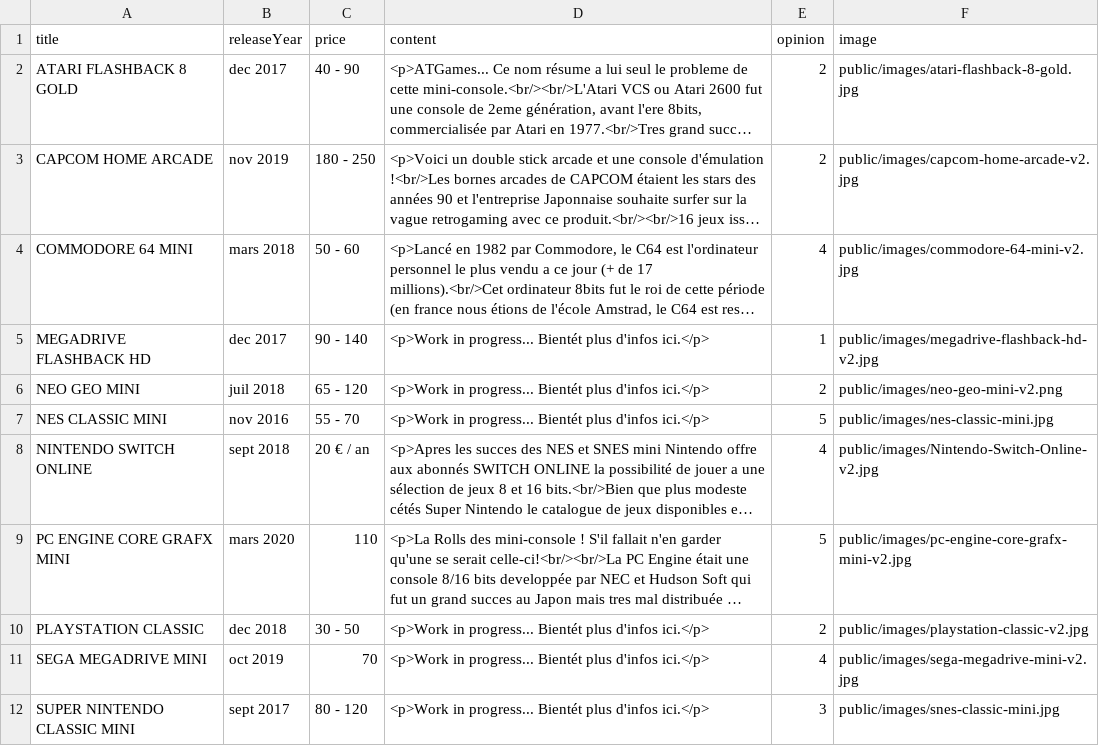
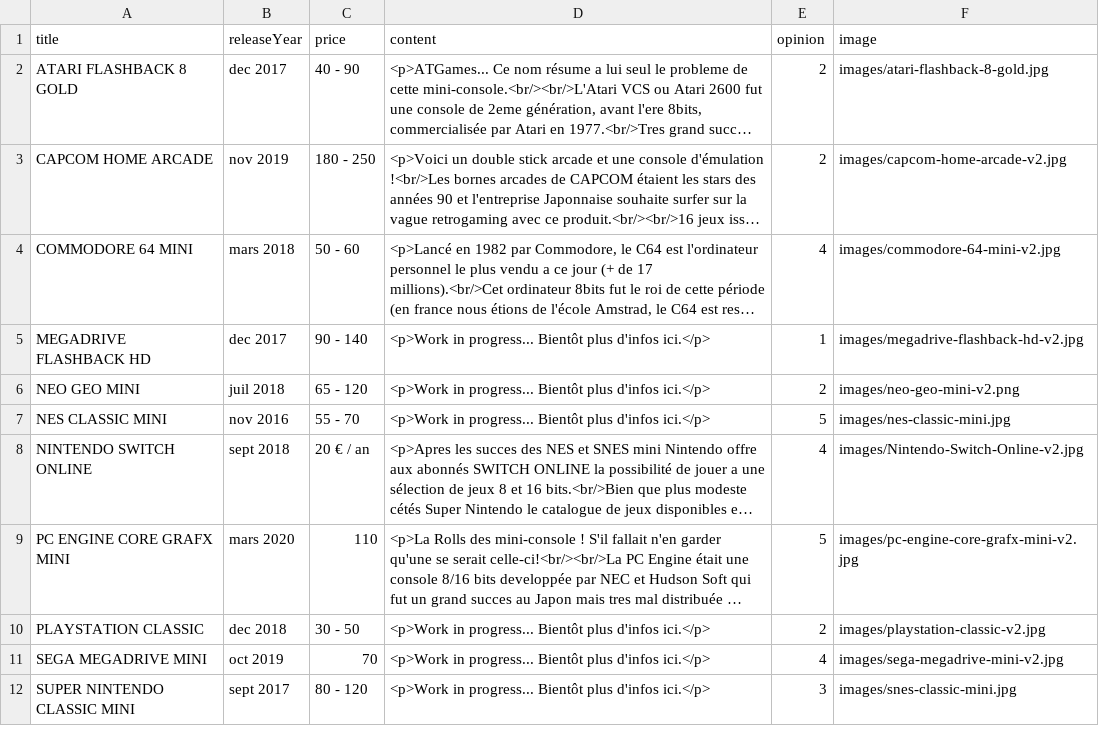
Before and after one commit to Penny-Celine/Retrobox, a CSV file: public/import/miniConsoles.csv, drawn as a sheet; long unchanged cells end in …; the diff names each change by its address in the sheet, - before the commit and + after, or states it on an @@ line.

```diff
--- a/public/import/miniConsoles.csv
+++ b/public/import/miniConsoles.csv
-F2 (image): public/images/atari-flashback-8-gold.jpg
+F2 (image): images/atari-flashback-8-gold.jpg
-F3 (image): public/images/capcom-home-arcade-v2.jpg
+F3 (image): images/capcom-home-arcade-v2.jpg
-F4 (image): public/images/commodore-64-mini-v2.jpg
+F4 (image): images/commodore-64-mini-v2.jpg
-D5:D7 (content): …in progress... Bientét plus d'infos…
+D5:D7 (content): …in progress... Bientôt plus d'infos…
-F5 (image): public/images/megadrive-flashback-hd-v2.jpg
+F5 (image): images/megadrive-flashback-hd-v2.jpg
-F6 (image): public/images/neo-geo-mini-v2.png
+F6 (image): images/neo-geo-mini-v2.png
-F7 (image): public/images/nes-classic-mini.jpg
+F7 (image): images/nes-classic-mini.jpg
-F8 (image): public/images/Nintendo-Switch-Online-v2.jpg
+F8 (image): images/Nintendo-Switch-Online-v2.jpg
-F9 (image): public/images/pc-engine-core-grafx-mini-v2.jpg
+F9 (image): images/pc-engine-core-grafx-mini-v2.jpg
-D10:D12 (content): …in progress... Bientét plus d'infos…
+D10:D12 (content): …in progress... Bientôt plus d'infos…
-F10 (image): public/images/playstation-classic-v2.jpg
+F10 (image): images/playstation-classic-v2.jpg
-F11 (image): public/images/sega-megadrive-mini-v2.jpg
+F11 (image): images/sega-megadrive-mini-v2.jpg
-F12 (image): public/images/snes-classic-mini.jpg
+F12 (image): images/snes-classic-mini.jpg
```
Also changed, not shown: 15 other files.
